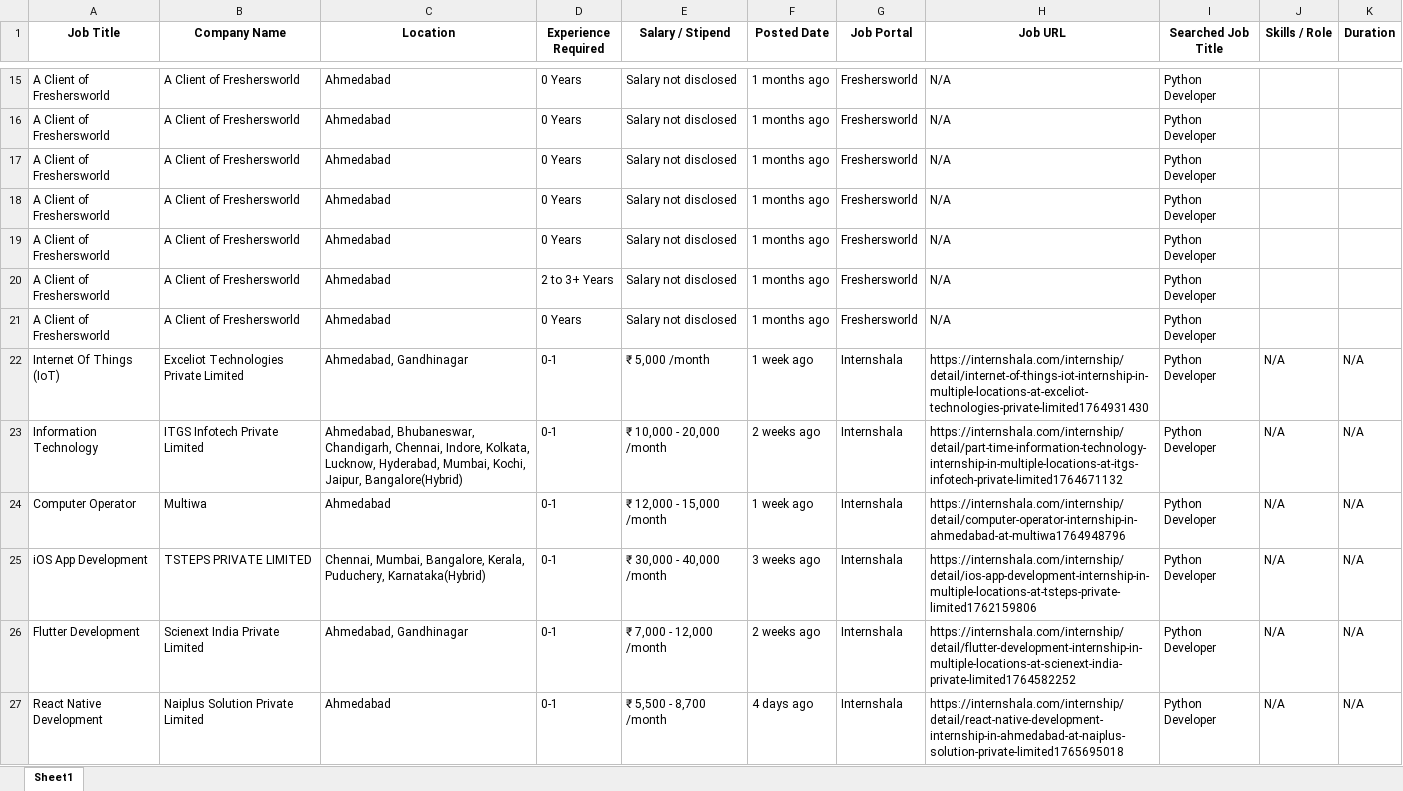
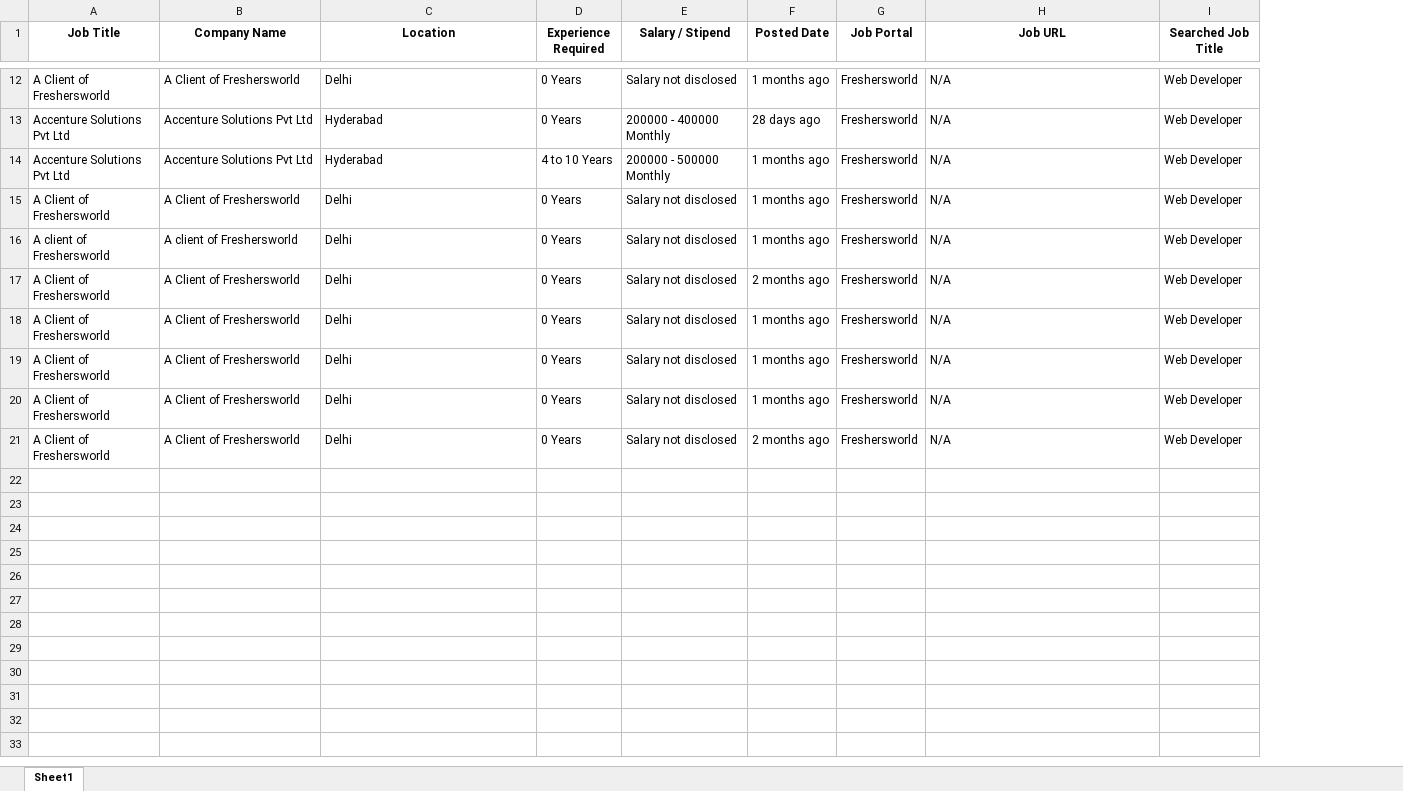
Before and after one commit to yashgoyani29/job_scraper, an Excel workbook: output/jobs.xlsx, sheet Sheet1, drawn as a sheet; only a part is shown, gaps mark what is left out; values as stored, in another font and other column widths than the file's, no borders; removed rows and columns are numbered as before the commit, all else as after; the diff covers the shown part only; the diff names each change by its address in the sheet, - before the commit and + after, or states it on an @@ line.

Commit message:
Refactor job data extraction logic in Freshersworld and Internshala to improve accuracy and efficiency, while enhancing error handling and pagination mechanisms.

```diff
--- a/output/jobs.xlsx (sheet Sheet1)
+++ b/output/jobs.xlsx (sheet Sheet1)
-column J (Skills / Role), empty
-column K (Duration), empty
-C12 (Location): Ahmedabad
+C12 (Location): Delhi
-I12 (Searched Job Title): Python Developer
+I12 (Searched Job Title): Web Developer
+row 13: Accenture Solutions Pvt Ltd | Accenture Solutions Pvt Ltd | Hyderabad | 0 Years | 200000 - 400000 Monthly | 28 days ago | Freshersworld | N/A | Web Developer
+row 14: Accenture Solutions Pvt Ltd | Accenture Solutions Pvt Ltd | Hyderabad | 4 to 10 Years | 200000 - 500000 Monthly | 1 months ago | Freshersworld | N/A | Web Developer
-C15 (Location): Ahmedabad
+C15 (Location): Delhi
-I15 (Searched Job Title): Python Developer
+I15 (Searched Job Title): Web Developer
+row 16: A client of Freshersworld | A client of Freshersworld | Delhi | 0 Years | Salary not disclosed | 1 months ago | Freshersworld | N/A | Web Developer
-C17:C21 (Location): Ahmedabad
+C17:C21 (Location): Delhi
-F17 (Posted Date): 1 months ago
+F17 (Posted Date): 2 months ago
-I17:I21 (Searched Job Title): Python Developer
+I17:I21 (Searched Job Title): Web Developer
-D20 (Experience Required): 2 to 3+ Years
+D20 (Experience Required): 0 Years
-F21 (Posted Date): 1 months ago
+F21 (Posted Date): 2 months ago
-row 22: Internet Of Things (IoT) | Exceliot Technologies Private Limited | Ahmedabad, Gandhinagar | 0-1 | ₹ 5,000 /month | 1 week ago | Internshala | https://internshala.com/internship/detail/internet-of-things-iot-internship-in-multiple-locations-at-exceliot-technologies-private-limited1764931430 | Python Developer | N/A | N/A
-row 23: Information Technology | ITGS Infotech Private Limited | Ahmedabad, Bhubaneswar, Chandigarh, Chennai, Indore, Kolkata, Lucknow, Hyderabad, Mumbai, Kochi, Jaipur, Bangalore(Hybrid) | 0-1 | ₹ 10,000 - 20,000 /month | 2 weeks ago | Internshala | https://internshala.com/internship/detail/part-time-information-technology-internship-in-multiple-locations-at-itgs-infotech-private-limited1764671132 | Python Developer | N/A | N/A
-row 24: Computer Operator | Multiwa | Ahmedabad | 0-1 | ₹ 12,000 - 15,000 /month | 1 week ago | Internshala | https://internshala.com/internship/detail/computer-operator-internship-in-ahmedabad-at-multiwa1764948796 | Python Developer | N/A | N/A
-row 25: iOS App Development | TSTEPS PRIVATE LIMITED | Chennai, Mumbai, Bangalore, Kerala, Puduchery, Karnataka(Hybrid) | 0-1 | ₹ 30,000 - 40,000 /month | 3 weeks ago | Internshala | https://internshala.com/internship/detail/ios-app-development-internship-in-multiple-locations-at-tsteps-private-limited1762159806 | Python Developer | N/A | N/A
-row 26: Flutter Development | Scienext India Private Limited | Ahmedabad, Gandhinagar | 0-1 | ₹ 7,000 - 12,000 /month | 2 weeks ago | Internshala | https://internshala.com/internship/detail/flutter-development-internship-in-multiple-locations-at-scienext-india-private-limited1764582252 | Python Developer | N/A | N/A
-row 27: React Native Development | Naiplus Solution Private Limited | Ahmedabad | 0-1 | ₹ 5,500 - 8,700 /month | 4 days ago | Internshala | https://internshala.com/internship/detail/react-native-development-internship-in-ahmedabad-at-naiplus-solution-private-limited1765695018 | Python Developer | N/A | N/A
```
Also changed, not shown: 2 added rows, 43 removed rows and 17 edited cells elsewhere in this sheet, 1 other file.
